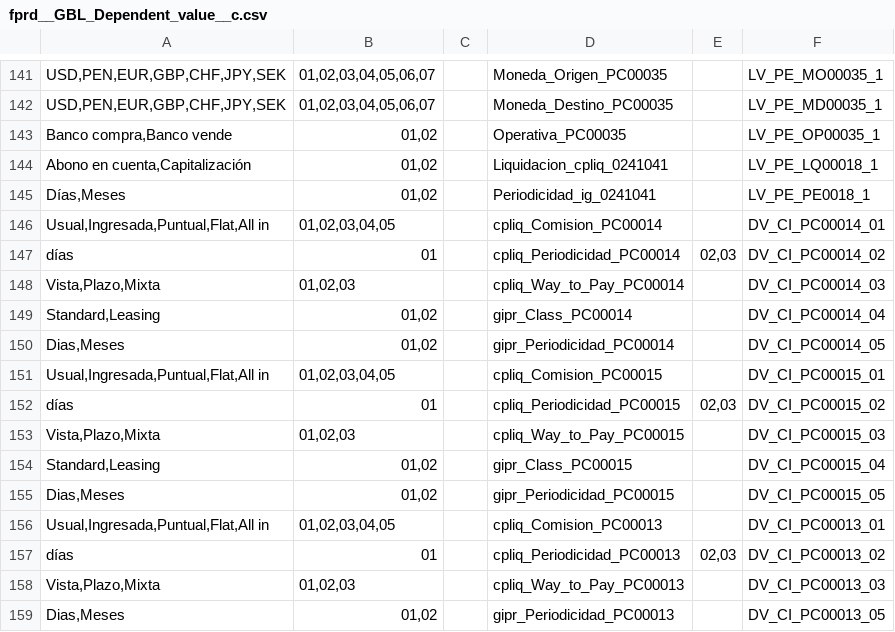
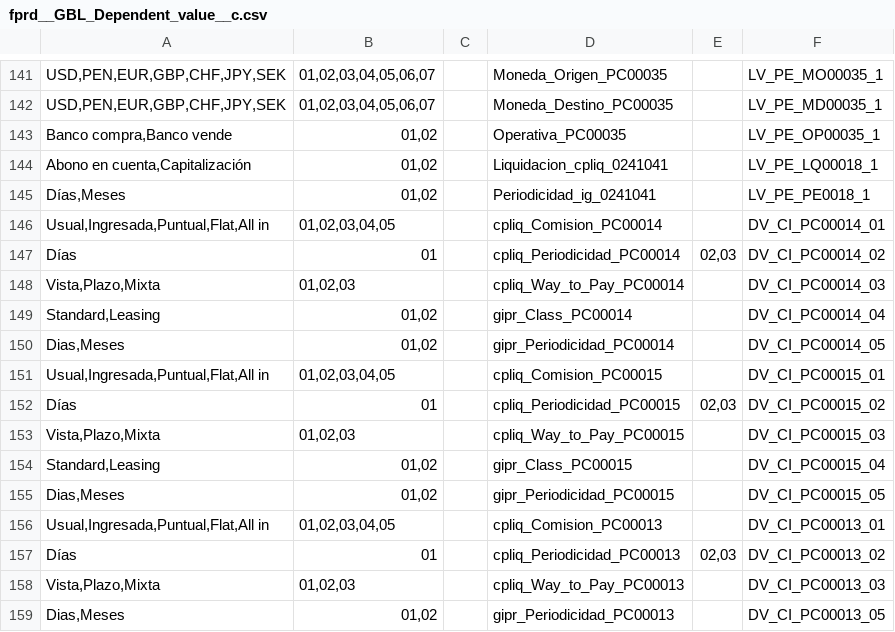
Before and after one commit to JairAnton/dwp-dev7, a CSV file: src/Archivos de carga Inicial/csv/fprd__GBL_Dependent_value__c.csv, drawn as a sheet; only a part is shown, gaps mark what is left out.

```diff
--- a/src/Archivos de carga Inicial/csv/fprd__GBL_Dependent_value__c.csv
+++ b/src/Archivos de carga Inicial/csv/fprd__GBL_Dependent_value__c.csv
@@ -146,3 +146,3 @@
 "Usual,Ingresada,Puntual,Flat,All in","01,02,03,04,05","","cpliq_Comision_PC00014","","DV_CI_PC00014_01"
-"días","01","","cpliq_Periodicidad_PC00014","02,03","DV_CI_PC00014_02"
+"Días","01","","cpliq_Periodicidad_PC00014","02,03","DV_CI_PC00014_02"
 "Vista,Plazo,Mixta","01,02,03","","cpliq_Way_to_Pay_PC00014","","DV_CI_PC00014_03"
@@ -151,3 +151,3 @@
 "Usual,Ingresada,Puntual,Flat,All in","01,02,03,04,05","","cpliq_Comision_PC00015","","DV_CI_PC00015_01"
-"días","01","","cpliq_Periodicidad_PC00015","02,03","DV_CI_PC00015_02"
+"Días","01","","cpliq_Periodicidad_PC00015","02,03","DV_CI_PC00015_02"
 "Vista,Plazo,Mixta","01,02,03","","cpliq_Way_to_Pay_PC00015","","DV_CI_PC00015_03"
@@ -156,3 +156,3 @@
 "Usual,Ingresada,Puntual,Flat,All in","01,02,03,04,05","","cpliq_Comision_PC00013","","DV_CI_PC00013_01"
-"días","01","","cpliq_Periodicidad_PC00013","02,03","DV_CI_PC00013_02"
+"Días","01","","cpliq_Periodicidad_PC00013","02,03","DV_CI_PC00013_02"
 "Vista,Plazo,Mixta","01,02,03","","cpliq_Way_to_Pay_PC00013","","DV_CI_PC00013_03"
```
Also changed, not shown: src/Archivos de carga Inicial/csv/fprd__GBL_Product_Configuration__c.csv.
